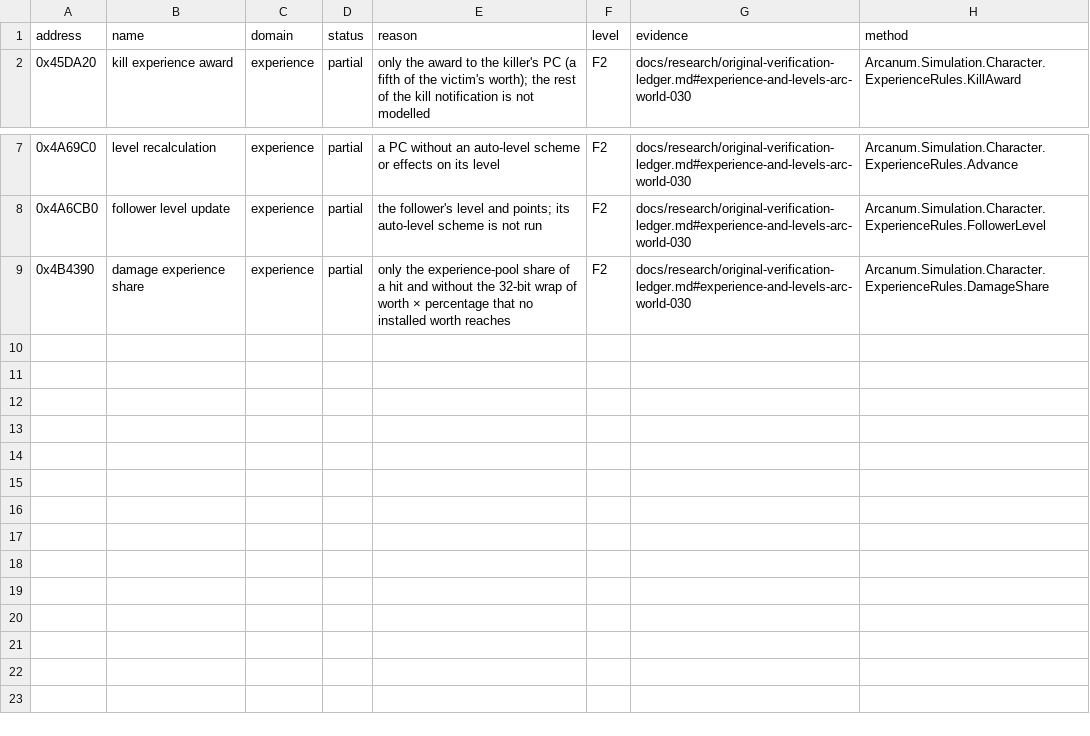
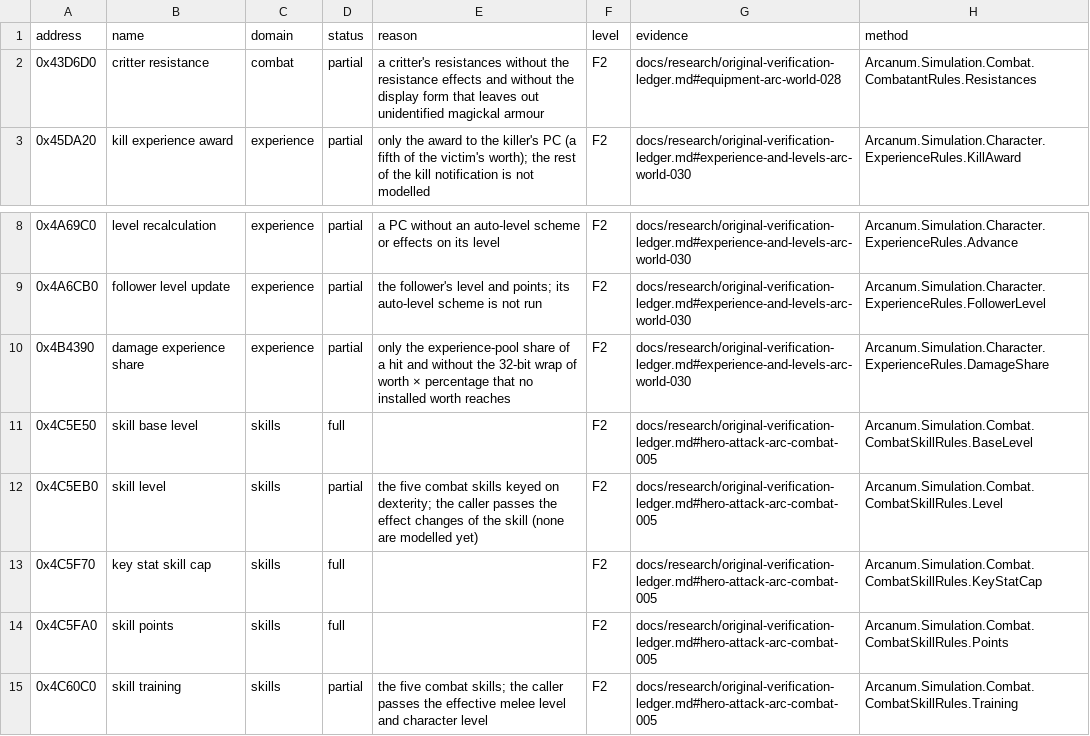
Before and after one commit to Simarglok/arcanum-steamwoven, a CSV file: docs/verification/functions.csv, drawn as a sheet; only a part is shown, gaps mark what is left out.

```diff
--- a/docs/verification/functions.csv
+++ b/docs/verification/functions.csv
@@ -1,2 +1,3 @@
 address,name,domain,status,reason,level,evidence,method
+0x43D6D0,critter resistance,combat,partial,a critter's resistances without the resistance effects and without the display form that leaves out unidentified magickal armour,F2,docs/research/original-verification-ledger.md#equipment-arc-world-028,Arcanum.Simulation.Combat.CombatantRules.Resistances
 0x45DA20,kill experience award,experience,partial,only the award to the killer's PC (a fifth of the victim's worth); the rest of the kill notification is not modelled,F2,docs/research/original-verification-ledger.md#experience-and-levels-arc-world-030,Arcanum.Simulation.Character.ExperienceRules.KillAward
@@ -9 +10,6 @@ address,name,domain,status,reason,level,evidence,method
 0x4B4390,damage experience share,experience,partial,only the experience-pool share of a hit and without the 32-bit wrap of worth × percentage that no installed worth reaches,F2,docs/research/original-verification-ledger.md#experience-and-levels-arc-world-030,Arcanum.Simulation.Character.ExperienceRules.DamageShare
+0x4C5E50,skill base level,skills,full,,F2,docs/research/original-verification-ledger.md#hero-attack-arc-combat-005,Arcanum.Simulation.Combat.CombatSkillRules.BaseLevel
+0x4C5EB0,skill level,skills,partial,the five combat skills keyed on dexterity; the caller passes the effect changes of the skill (none are modelled yet),F2,docs/research/original-verification-ledger.md#hero-attack-arc-combat-005,Arcanum.Simulation.Combat.CombatSkillRules.Level
+0x4C5F70,key stat skill cap,skills,full,,F2,docs/research/original-verification-ledger.md#hero-attack-arc-combat-005,Arcanum.Simulation.Combat.CombatSkillRules.KeyStatCap
+0x4C5FA0,skill points,skills,full,,F2,docs/research/original-verification-ledger.md#hero-attack-arc-combat-005,Arcanum.Simulation.Combat.CombatSkillRules.Points
+0x4C60C0,skill training,skills,partial,the five combat skills; the caller passes the effective melee level and character level,F2,docs/research/original-verification-ledger.md#hero-attack-arc-combat-005,Arcanum.Simulation.Combat.CombatSkillRules.Training
```
Also changed, not shown: 8 other files.
